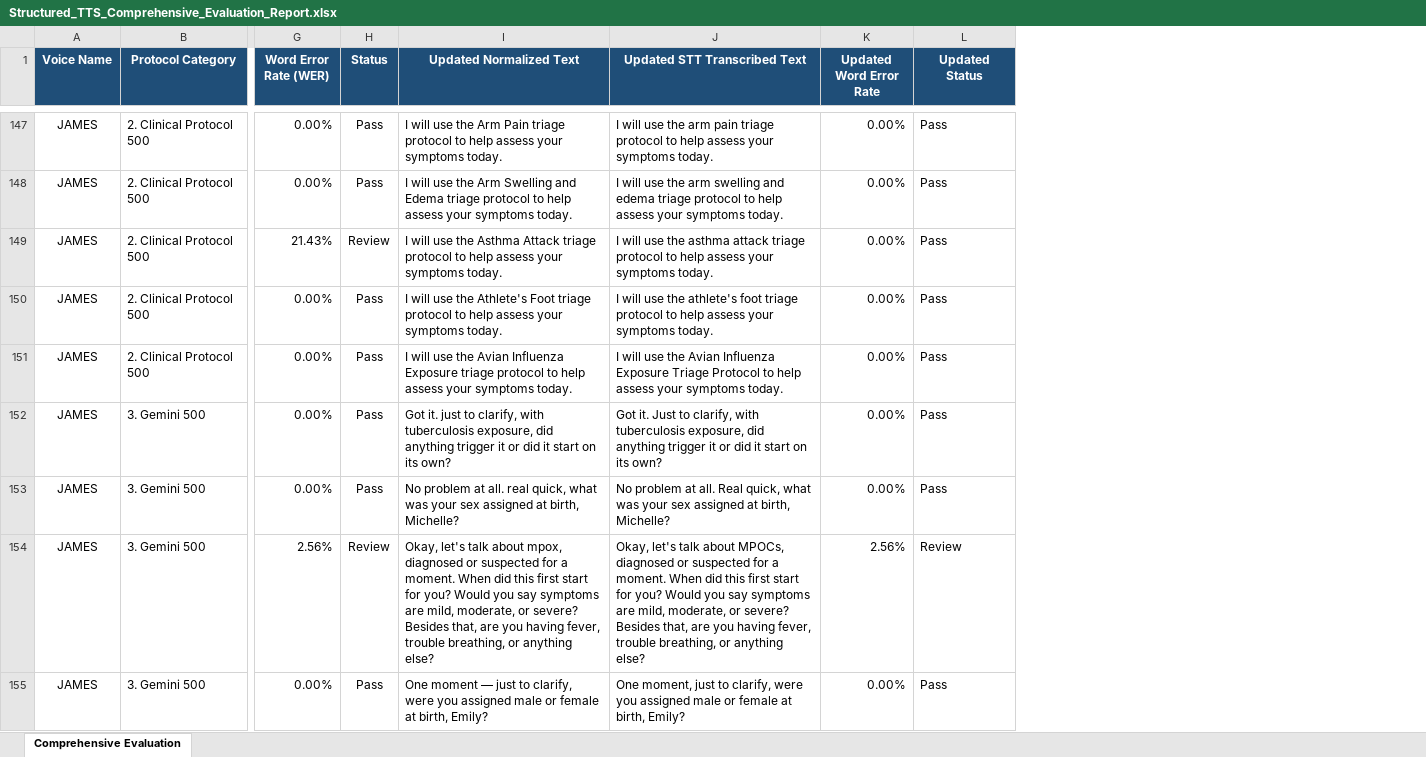
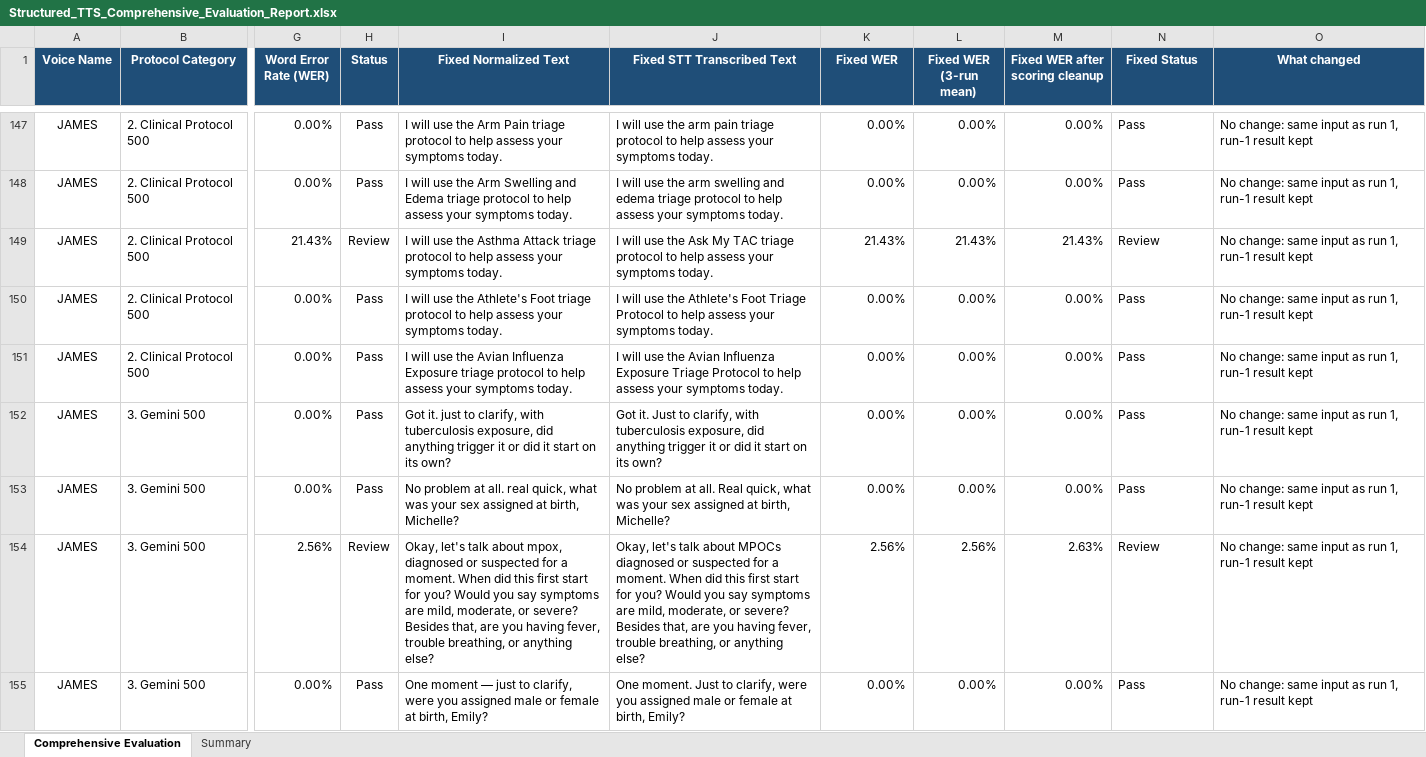
Before and after one commit to sasikumarnandigam/TTS, an Excel workbook: Structured_TTS_Comprehensive_Evaluation_Report.xlsx, sheet Comprehensive Evaluation, drawn as a sheet; only a part is shown, gaps mark what is left out; values as stored, in another font and other column widths than the file's, no borders; addresses are those after the commit; the diff covers the shown part only; the diff names each change by its address in the sheet, - before the commit and + after, or states it on an @@ line.

```diff
--- a/Structured_TTS_Comprehensive_Evaluation_Report.xlsx (sheet Comprehensive Evaluation)
+++ b/Structured_TTS_Comprehensive_Evaluation_Report.xlsx (sheet Comprehensive Evaluation)
+sheet tab: Summary
+column L (Fixed WER (3-run mean)), rows 147-155: 0.00% | 0.00% | 21.43% | 0.00% | 0.00% | 0.00% | 0.00% | 2.56% | 0.00%
+column M (Fixed WER after scoring cleanup), rows 147-155: 0.00% | 0.00% | 21.43% | 0.00% | 0.00% | 0.00% | 0.00% | 2.63% | 0.00%
+column O (What changed), rows 147-155: all No change: same input as run 1, run-1 result kept
-I1: Updated Normalized Text
+I1: Fixed Normalized Text
-J1: Updated STT Transcribed Text
+J1: Fixed STT Transcribed Text
-K1: Updated Word Error Rate
+K1: Fixed WER
-N1: Updated Status
+N1: Fixed Status
-J149 (Fixed STT Transcribed Text): …use the asthma attack triage protocol…
+J149 (Fixed STT Transcribed Text): …use the Ask My TAC triage protocol…
-K149 (Fixed WER): 0.00%
+K149 (Fixed WER): 21.43%
-N149 (Fixed Status): Pass
+N149 (Fixed Status): Review
-J150 (Fixed STT Transcribed Text): …use the athlete's foot triage protocol to help…
+J150 (Fixed STT Transcribed Text): …use the Athlete's Foot Triage Protocol to help…
-J154 (Fixed STT Transcribed Text): …talk about MPOCs, diagnosed or…
+J154 (Fixed STT Transcribed Text): …talk about MPOCs diagnosed or…
-J155 (Fixed STT Transcribed Text): One moment, just to clarify,…
+J155 (Fixed STT Transcribed Text): One moment. Just to clarify,…
```
Also changed, not shown: 217 edited cells elsewhere in this sheet.
